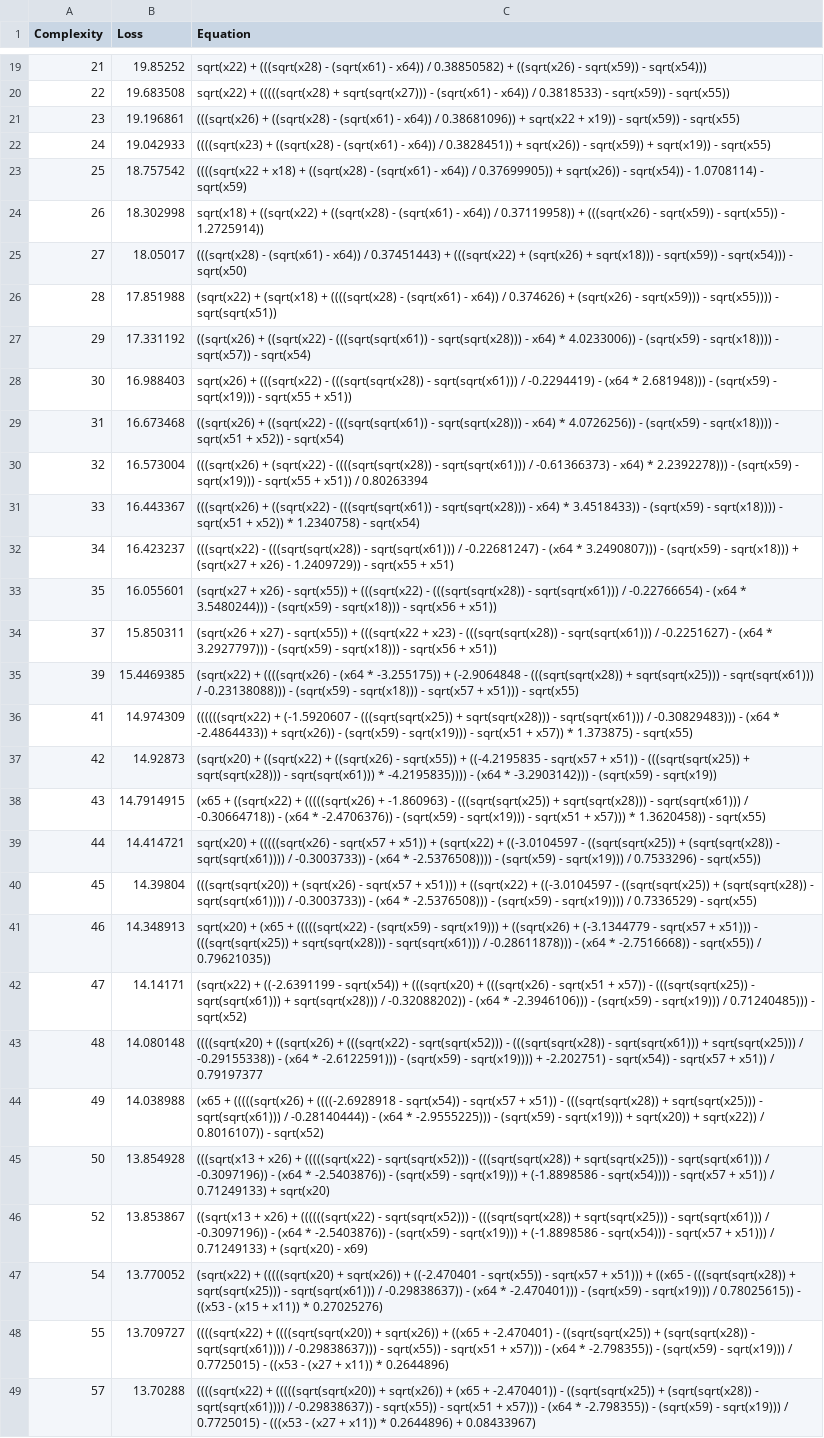
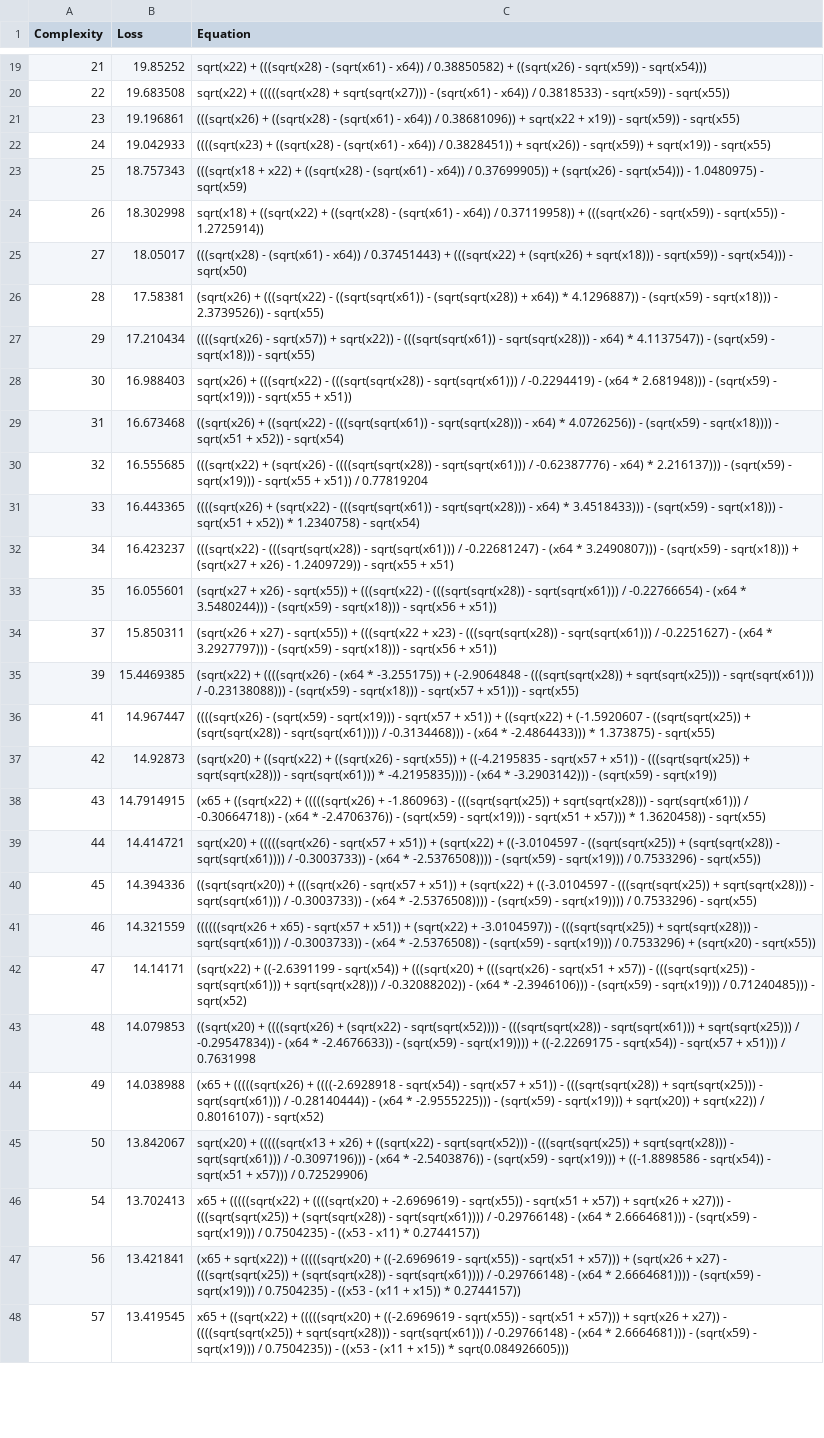
Before and after one commit to EduTobia24/Stockfish, a CSV file: outputs/20251007_235154_P8F5CL/hall_of_fame.csv, drawn as a sheet; only a part is shown, gaps mark what is left out; removed rows and columns are numbered as before the commit, all else as after; the diff covers the shown part only; the diff names each change by its address in the sheet, - before the commit and + after, or states it on an @@ line.

```diff
--- a/outputs/20251007_235154_P8F5CL/hall_of_fame.csv
+++ b/outputs/20251007_235154_P8F5CL/hall_of_fame.csv
-B23 (Loss): 18.757542
+B23 (Loss): 18.757343
-C23 (Equation): ((((sqrt(x22 + x18) + ((sqrt(x28) - (sqrt(x61) - x64)) / 0.37699905)) + sqrt(x26)) - sqrt(x54)) - 1.0708114) - sqrt(x59)
+C23 (Equation): (((sqrt(x18 + x22) + ((sqrt(x28) - (sqrt(x61) - x64)) / 0.37699905)) + (sqrt(x26) - sqrt(x54))) - 1.0480975) - sqrt(x59)
-B26 (Loss): 17.851988
+B26 (Loss): 17.58381
-C26 (Equation): (sqrt(x22) + (sqrt(x18) + ((((sqrt(x28) - (sqrt(x61) - x64)) / 0.374626) + (sqrt(x26) - sqrt(x59))) - sqrt(x55)))) - sqrt(sqrt(x51))
+C26 (Equation): (sqrt(x26) + (((sqrt(x22) - ((sqrt(sqrt(x61)) - (sqrt(sqrt(x28)) + x64)) * 4.1296887)) - (sqrt(x59) - sqrt(x18))) - 2.3739526)) - sqrt(x55)
-B27 (Loss): 17.331192
+B27 (Loss): 17.210434
-C27 (Equation): ((sqrt(x26) + ((sqrt(x22) - (((sqrt(sqrt(x61)) - sqrt(sqrt(x28))) - x64) * 4.0233006)) - (sqrt(x59) - sqrt(x18)))) - sqrt(x57)) - sqrt(x54)
+C27 (Equation): ((((sqrt(x26) - sqrt(x57)) + sqrt(x22)) - (((sqrt(sqrt(x61)) - sqrt(sqrt(x28))) - x64) * 4.1137547)) - (sqrt(x59) - sqrt(x18))) - sqrt(x55)
-B30 (Loss): 16.573004
+B30 (Loss): 16.555685
-C30 (Equation): (((sqrt(x26) + (sqrt(x22) - ((((sqrt(sqrt(x28)) - sqrt(sqrt(x61))) / -0.61366373) - x64) * 2.2392278))) - (sqrt(x59) - sqrt(x19))) - sqrt(x55 + x51)) / 0.80263394
+C30 (Equation): (((sqrt(x22) + (sqrt(x26) - ((((sqrt(sqrt(x28)) - sqrt(sqrt(x61))) / -0.62387776) - x64) * 2.216137))) - (sqrt(x59) - sqrt(x19))) - sqrt(x55 + x51)) / 0.77819204
-B31 (Loss): 16.443367
+B31 (Loss): 16.443365
-C31 (Equation): (((sqrt(x26) + ((sqrt(x22) - (((sqrt(sqrt(x61)) - sqrt(sqrt(x28))) - x64) * 3.4518433)) - (sqrt(x59) - sqrt(x18)))) - sqrt(x51…
+C31 (Equation): ((((sqrt(x26) + (sqrt(x22) - (((sqrt(sqrt(x61)) - sqrt(sqrt(x28))) - x64) * 3.4518433))) - (sqrt(x59) - sqrt(x18))) - sqrt(x51…
-B36 (Loss): 14.974309
+B36 (Loss): 14.967447
-C36 (Equation): ((((((sqrt(x22) + (-1.5920607 - (((sqrt(sqrt(x25)) + sqrt(sqrt(x28))) - sqrt(sqrt(x61))) / -0.30829483))) - (x64 * -2.4864433)) + sqrt(x26)) - (sqrt(x59) - sqrt(x19))) - sqrt(x51 + x57)) * 1.373875)…
+C36 (Equation): ((((sqrt(x26) - (sqrt(x59) - sqrt(x19))) - sqrt(x57 + x51)) + ((sqrt(x22) + (-1.5920607 - ((sqrt(sqrt(x25)) + (sqrt(sqrt(x28)) - sqrt(sqrt(x61)))) / -0.3134468))) - (x64 * -2.4864433))) * 1.373875)…
-B40 (Loss): 14.39804
+B40 (Loss): 14.394336
-C40 (Equation): (((sqrt(sqrt(x20)) + (sqrt(x26) - sqrt(x57 + x51))) + ((sqrt(x22) + ((-3.0104597 - ((sqrt(sqrt(x25)) + (sqrt(sqrt(x28)) - sqrt(sqrt(x61)))) / -0.3003733)) - (x64 * -2.5376508))) - (sqrt(x59) - sqrt(x19)))) / 0.7336529) - sqrt(x55)
+C40 (Equation): ((sqrt(sqrt(x20)) + (((sqrt(x26) - sqrt(x57 + x51)) + (sqrt(x22) + ((-3.0104597 - (((sqrt(sqrt(x25)) + sqrt(sqrt(x28))) - sqrt(sqrt(x61))) / -0.3003733)) - (x64 * -2.5376508)))) - (sqrt(x59) - sqrt(x19)))) / 0.7533296) - sqrt(x55)
-B41 (Loss): 14.348913
+B41 (Loss): 14.321559
-C41 (Equation): sqrt(x20) + (x65 + (((((sqrt(x22) - (sqrt(x59) - sqrt(x19))) + ((sqrt(x26) + (-3.1344779 - sqrt(x57 + x51))) - (((sqrt(sqrt(x25)) + sqrt(sqrt(x28))) - sqrt(sqrt(x61))) / -0.28611878))) - (x64 * -2.7516668)) - sqrt(x55)) / 0.79621035))
+C41 (Equation): ((((((sqrt(x26 + x65) - sqrt(x57 + x51)) + (sqrt(x22) + -3.0104597)) - (((sqrt(sqrt(x25)) + sqrt(sqrt(x28))) - sqrt(sqrt(x61))) / -0.3003733)) - (x64 * -2.5376508)) - (sqrt(x59) - sqrt(x19))) / 0.7533296) + (sqrt(x20) - sqrt(x55))
-B43 (Loss): 14.080148
+B43 (Loss): 14.079853
-C43 (Equation): ((((sqrt(x20) + ((sqrt(x26) + (((sqrt(x22) - sqrt(sqrt(x52))) - (((sqrt(sqrt(x28)) - sqrt(sqrt(x61))) + sqrt(sqrt(x25))) / -0.29155338)) - (x64 * -2.6122591))) - (sqrt(x59) - sqrt(x19)))) + -2.202751) - sqrt(x54)) - sqrt(x57 + x51)) / 0.79197377
+C43 (Equation): ((sqrt(x20) + ((((sqrt(x26) + (sqrt(x22) - sqrt(sqrt(x52)))) - (((sqrt(sqrt(x28)) - sqrt(sqrt(x61))) + sqrt(sqrt(x25))) / -0.29547834)) - (x64 * -2.4676633)) - (sqrt(x59) - sqrt(x19)))) + ((-2.2269175 - sqrt(x54)) - sqrt(x57 + x51))) / 0.7631998
-B45 (Loss): 13.854928
+B45 (Loss): 13.842067
-C45 (Equation): (((sqrt(x13 + x26) + (((((sqrt(x22) - sqrt(sqrt(x52))) - (((sqrt(sqrt(x28)) + sqrt(sqrt(x25))) - sqrt(sqrt(x61))) / -0.3097196)) - (x64 * -2.5403876)) - (sqrt(x59) - sqrt(x19))) + (-1.8898586 - sqrt(x54)))) - sqrt(x57 + x51)) / 0.71249133) + sqrt(x20)
+C45 (Equation): sqrt(x20) + (((((sqrt(x13 + x26) + ((sqrt(x22) - sqrt(sqrt(x52))) - (((sqrt(sqrt(x25)) + sqrt(sqrt(x28))) - sqrt(sqrt(x61))) / -0.3097196))) - (x64 * -2.5403876)) - (sqrt(x59) - sqrt(x19))) + ((-1.8898586 - sqrt(x54)) - sqrt(x51 + x57))) / 0.72529906)
-row 46: 52 | 13.853867 | ((sqrt(x13 + x26) + ((((((sqrt(x22) - sqrt(sqrt(x52))) - (((sqrt(sqrt(x28)) + sqrt(sqrt(x25))) - sqrt(sqrt(x61))) / -0.3097196)) - (x64 * -2.5403876)) - (sqrt(x59) - sqrt(x19))) + (-1.8898586 - sqrt(x54))) - sqrt(x57 + x51))) / 0.71249133) + (sqrt(x20) - x69)
-B46 (Loss): 13.770052
+B46 (Loss): 13.702413
-C46 (Equation): (sqrt(x22) + (((((sqrt(x20) + sqrt(x26)) + ((-2.470401 - sqrt(x55)) - sqrt(x57 + x51))) + ((x65 - (((sqrt(sqrt(x28)) + sqrt(sqrt(x25))) - sqrt(sqrt(x61))) / -0.29838637)) - (x64 * -2.470401))) - (sqrt(x59) - sqrt(x19))) / 0.78025615)) - ((x53 - (x15 + x11)) * 0.27025276)
+C46 (Equation): x65 + (((((sqrt(x22) + ((((sqrt(x20) + -2.6969619) - sqrt(x55)) - sqrt(x51 + x57)) + sqrt(x26 + x27))) - (((sqrt(sqrt(x25)) + (sqrt(sqrt(x28)) - sqrt(sqrt(x61)))) / -0.29766148) - (x64 * 2.6664681))) - (sqrt(x59) - sqrt(x19))) / 0.7504235) - ((x53 - x11) * 0.2744157))
-row 48: 55 | 13.709727 | ((((sqrt(x22) + ((((sqrt(sqrt(x20)) + sqrt(x26)) + ((x65 + -2.470401) - ((sqrt(sqrt(x25)) + (sqrt(sqrt(x28)) - sqrt(sqrt(x61)))) / -0.29838637))) - sqrt(x55)) - sqrt(x51 + x57))) - (x64 * -2.798355)) - (sqrt(x59) - sqrt(x19))) / 0.7725015) - ((x53 - (x27 + x11)) * 0.2644896)
+row 47: 56 | 13.421841 | (x65 + sqrt(x22)) + (((((sqrt(x20) + ((-2.6969619 - sqrt(x55)) - sqrt(x51 + x57))) + (sqrt(x26 + x27) - (((sqrt(sqrt(x25)) + (sqrt(sqrt(x28)) - sqrt(sqrt(x61)))) / -0.29766148) - (x64 * 2.6664681)))) - (sqrt(x59) - sqrt(x19))) / 0.7504235) - ((x53 - (x11 + x15)) * 0.2744157))
-B48 (Loss): 13.70288
+B48 (Loss): 13.419545
-C48 (Equation): ((((sqrt(x22) + (((((sqrt(sqrt(x20)) + sqrt(x26)) + (x65 + -2.470401)) - ((sqrt(sqrt(x25)) + (sqrt(sqrt(x28)) - sqrt(sqrt(x61)))) / -0.29838637)) - sqrt(x55)) - sqrt(x51 + x57))) - (x64 * -2.798355)) - (sqrt(x59) - sqrt(x19))) / 0.7725015) - (((x53 - (x27 + x11)) * 0.2644896) + 0.08433967)
+C48 (Equation): x65 + ((sqrt(x22) + (((((sqrt(x20) + ((-2.6969619 - sqrt(x55)) - sqrt(x51 + x57))) + sqrt(x26 + x27)) - ((((sqrt(sqrt(x25)) + sqrt(sqrt(x28))) - sqrt(sqrt(x61))) / -0.29766148) - (x64 * 2.6664681))) - (sqrt(x59) - sqrt(x19))) / 0.7504235)) - ((x53 - (x11 + x15)) * sqrt(0.084926605)))
```
Also changed, not shown: 7 added rows, 5 removed rows and 32 edited cells elsewhere in this file, 1 other file.
